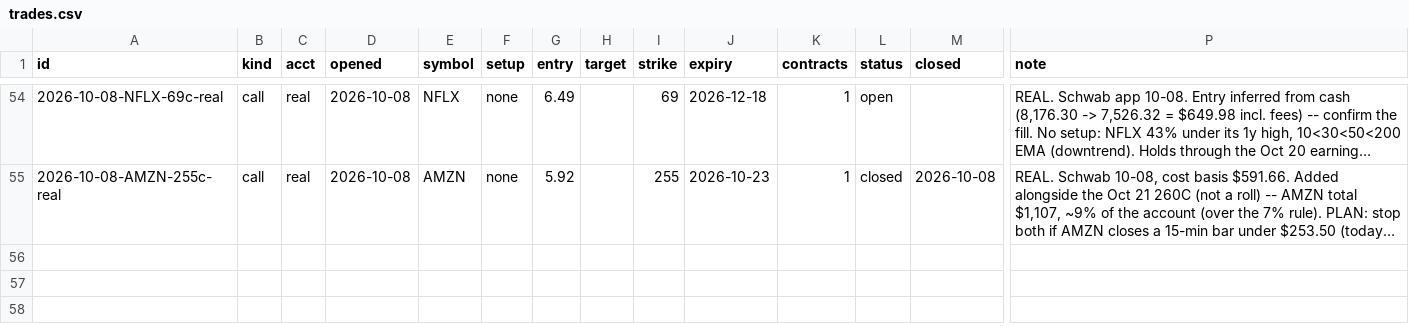
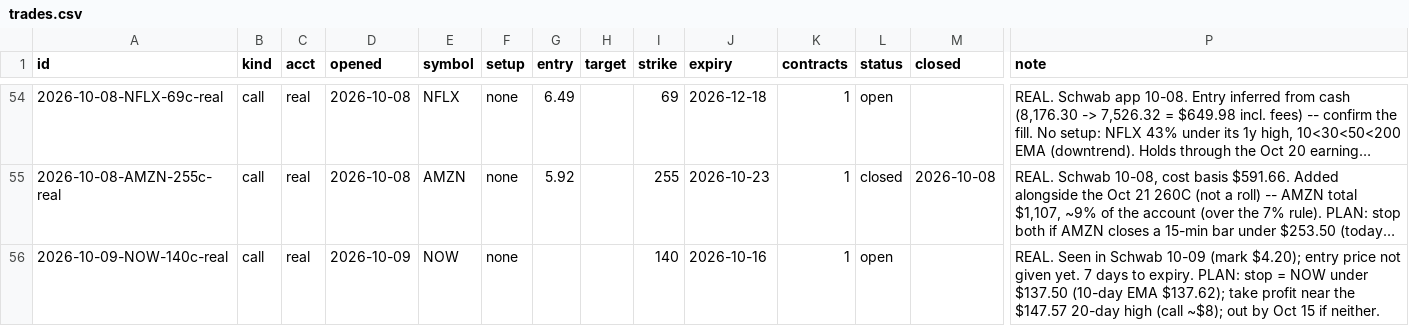
Before and after one commit to ArringtonC/stockcharter-scan, a CSV file: trades.csv, drawn as a sheet; only a part is shown, gaps mark what is left out; long unchanged cells end in …; rows hold the shown columns only; the diff names each change by its address in the sheet, - before the commit and + after, or states it on an @@ line.

```diff
--- a/trades.csv
+++ b/trades.csv
+row 56: 2026-10-09-NOW-140c-real | call | real | 2026-10-09 | NOW | none |  |  | 140 | 2026-10-16 | 1 | open |  | REAL. Seen in Schwab 10-09 (mark $4.20); entry price not given yet. 7 days to expiry. PLAN: stop = NOW under $137.50 (10-day EMA $137.62); take profit near the $147.57 20-day high (call ~$8); out by Oct 15 if neither.
```
Also changed, not shown: 1 other file.
